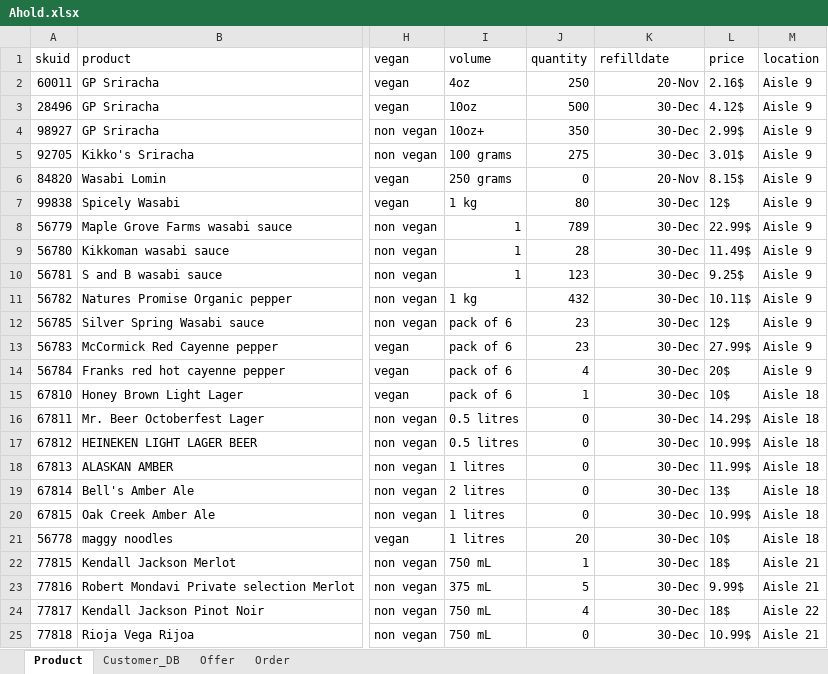
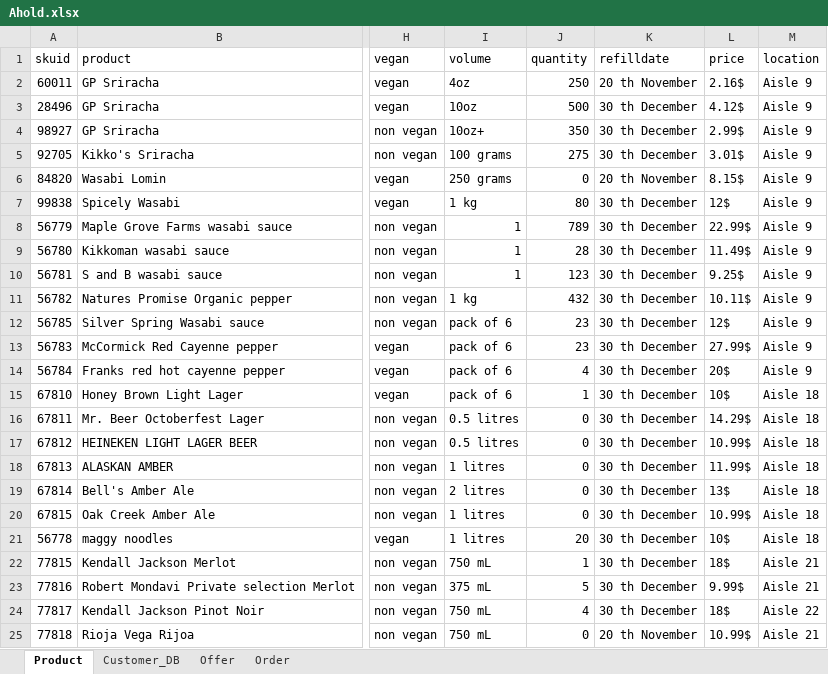
Before and after one commit to DXCahold/Ahold_20_10_2018, an Excel workbook: Ahold.xlsx, sheet Product, drawn as a sheet; only a part is shown, gaps mark what is left out; values as stored, in another font and other column widths than the file's, no borders; table styles not drawn; the diff names each change by its address in the sheet, - before the commit and + after, or states it on an @@ line.

Commit message:
Add files via upload

```diff
--- a/Ahold.xlsx (sheet Product)
+++ b/Ahold.xlsx (sheet Product)
-K2 (refilldate): 20-Nov
+K2 (refilldate): 20 th November
-K3:K5 (refilldate): 30-Dec
+K3:K5 (refilldate): 30 th December
-K6 (refilldate): 20-Nov
+K6 (refilldate): 20 th November
-K7:K24 (refilldate): 30-Dec
+K7:K24 (refilldate): 30 th December
-K25 (refilldate): 30-Dec
+K25 (refilldate): 20 th November
```
